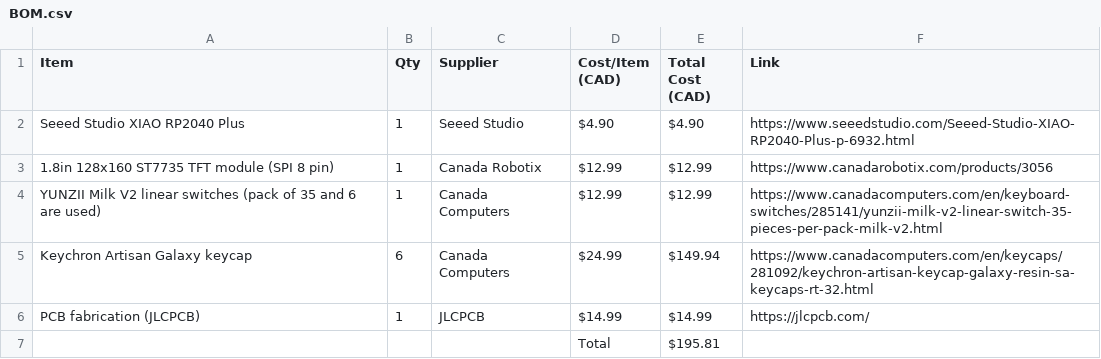
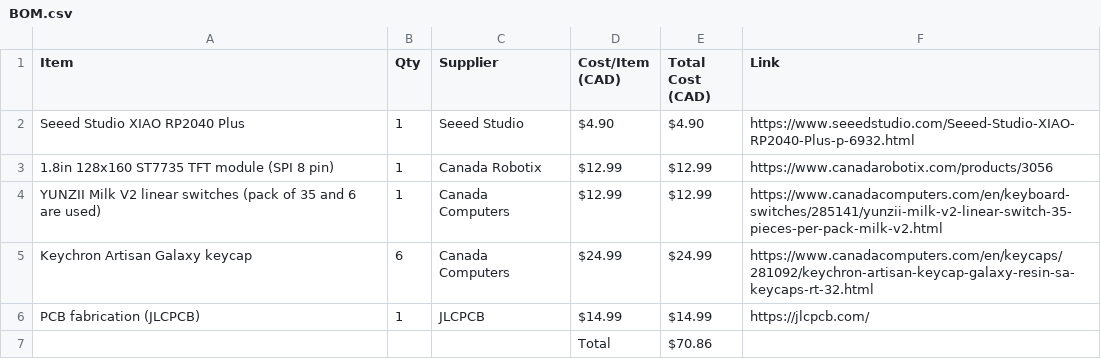
Before and after one commit to hannahhhhhhhhhhhhhhh/Best-cookie-clicker-ever, a CSV file: BOM.csv, drawn as a sheet.

Commit message:
Update BOM.csv

```diff
--- a/BOM.csv
+++ b/BOM.csv
@@ -4,4 +4,4 @@ Seeed Studio XIAO RP2040 Plus,1,Seeed Studio,$4.90,$4.90,https://www.seeedstudio
 YUNZII Milk V2 linear switches (pack of 35 and 6 are used),1,Canada Computers,$12.99,$12.99,https://www.canadacomputers.com/en/keyboard-switches/285141/yunzii-milk-v2-linear-switch-35-pieces-per-pack-milk-v2.html
-Keychron Artisan Galaxy keycap,6,Canada Computers,$24.99,$149.94,https://www.canadacomputers.com/en/keycaps/281092/keychron-artisan-keycap-galaxy-resin-sa-keycaps-rt-32.html
+Keychron Artisan Galaxy keycap,6,Canada Computers,$24.99,$24.99,https://www.canadacomputers.com/en/keycaps/281092/keychron-artisan-keycap-galaxy-resin-sa-keycaps-rt-32.html
 PCB fabrication (JLCPCB),1,JLCPCB,$14.99,$14.99,https://jlcpcb.com/
-,,,Total,$195.81,
+,,,Total,$70.86,
```
